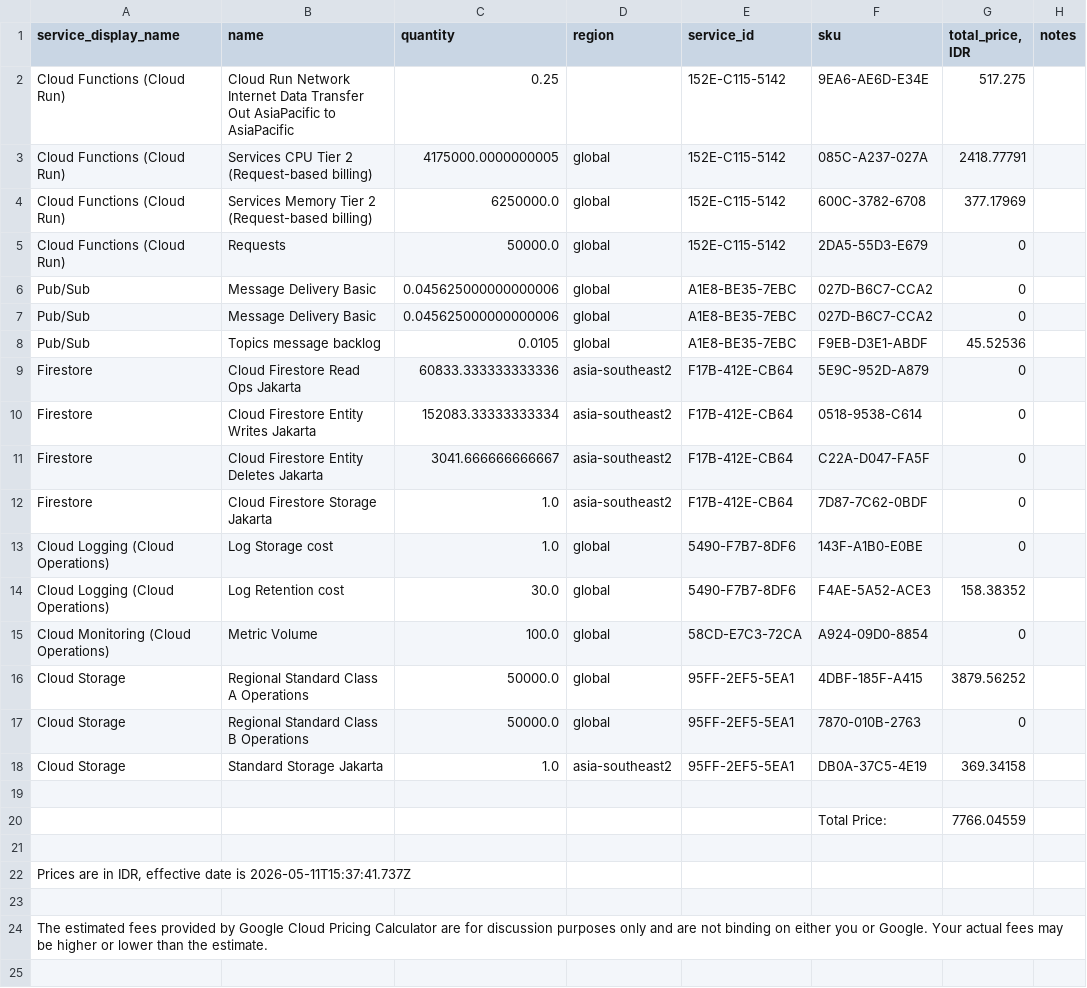
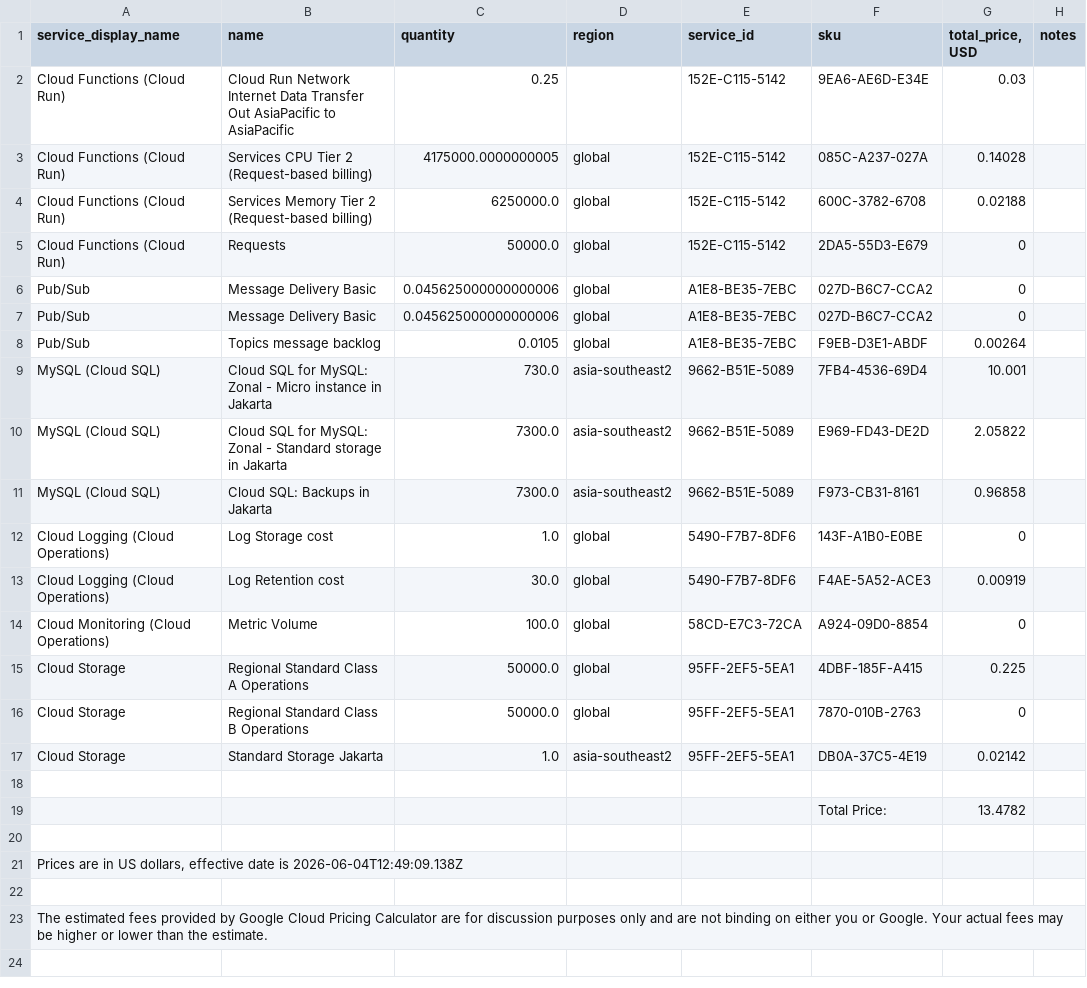
Before and after one commit to bramatiomanjin/gcp-iot-smarthome-cloudcomputing, a CSV file: docs/estimasi-biaya-gcp.csv, drawn as a sheet; only a part is shown.

Commit message:
docs: finalized architecture diagram and cost calculator CSV via file explorer

```diff
--- a/docs/estimasi-biaya-gcp.csv
+++ b/docs/estimasi-biaya-gcp.csv
@@ -1,5 +1,5 @@
-service_display_name,name,quantity,region,service_id,sku,"total_price, IDR",notes
-Cloud Functions (Cloud Run),Cloud Run Network Internet Data Transfer Out AsiaPacific to AsiaPacific,0.25,,152E-C115-5142,9EA6-AE6D-E34E,517.275,
-Cloud Functions (Cloud Run),Services CPU Tier 2  (Request-based billing),4175000.0000000005,global,152E-C115-5142,085C-A237-027A,2418.77791,
-Cloud Functions (Cloud Run),Services Memory Tier 2 (Request-based billing),6250000.0,global,152E-C115-5142,600C-3782-6708,377.17969,
+service_display_name,name,quantity,region,service_id,sku,"total_price, USD",notes
+Cloud Functions (Cloud Run),Cloud Run Network Internet Data Transfer Out AsiaPacific to AsiaPacific,0.25,,152E-C115-5142,9EA6-AE6D-E34E,0.03,
+Cloud Functions (Cloud Run),Services CPU Tier 2  (Request-based billing),4175000.0000000005,global,152E-C115-5142,085C-A237-027A,0.14028,
+Cloud Functions (Cloud Run),Services Memory Tier 2 (Request-based billing),6250000.0,global,152E-C115-5142,600C-3782-6708,0.02188,
 Cloud Functions (Cloud Run),Requests,50000.0,global,152E-C115-5142,2DA5-55D3-E679,0,
@@ -7,17 +7,16 @@ Pub/Sub,Message Delivery Basic,0.045625000000000006,global,A1E8-BE35-7EBC,027D-B
 Pub/Sub,Message Delivery Basic,0.045625000000000006,global,A1E8-BE35-7EBC,027D-B6C7-CCA2,0,
-Pub/Sub,Topics message backlog,0.0105,global,A1E8-BE35-7EBC,F9EB-D3E1-ABDF,45.52536,
-Firestore,Cloud Firestore Read Ops Jakarta,60833.333333333336,asia-southeast2,F17B-412E-CB64,5E9C-952D-A879,0,
-Firestore,Cloud Firestore Entity Writes Jakarta,152083.33333333334,asia-southeast2,F17B-412E-CB64,0518-9538-C614,0,
-Firestore,Cloud Firestore Entity Deletes Jakarta,3041.666666666667,asia-southeast2,F17B-412E-CB64,C22A-D047-FA5F,0,
-Firestore,Cloud Firestore Storage Jakarta,1.0,asia-southeast2,F17B-412E-CB64,7D87-7C62-0BDF,0,
+Pub/Sub,Topics message backlog,0.0105,global,A1E8-BE35-7EBC,F9EB-D3E1-ABDF,0.00264,
+MySQL (Cloud SQL),Cloud SQL for MySQL: Zonal - Micro instance in Jakarta,730.0,asia-southeast2,9662-B51E-5089,7FB4-4536-69D4,10.001,
+MySQL (Cloud SQL),Cloud SQL for MySQL: Zonal - Standard storage in Jakarta,7300.0,asia-southeast2,9662-B51E-5089,E969-FD43-DE2D,2.05822,
+MySQL (Cloud SQL),Cloud SQL: Backups in Jakarta,7300.0,asia-southeast2,9662-B51E-5089,F973-CB31-8161,0.96858,
 Cloud Logging (Cloud Operations),Log Storage cost,1.0,global,5490-F7B7-8DF6,143F-A1B0-E0BE,0,
-Cloud Logging (Cloud Operations),Log Retention cost,30.0,global,5490-F7B7-8DF6,F4AE-5A52-ACE3,158.38352,
+Cloud Logging (Cloud Operations),Log Retention cost,30.0,global,5490-F7B7-8DF6,F4AE-5A52-ACE3,0.00919,
 Cloud Monitoring (Cloud Operations),Metric Volume,100.0,global,58CD-E7C3-72CA,A924-09D0-8854,0,
-Cloud Storage,Regional Standard Class A Operations,50000.0,global,95FF-2EF5-5EA1,4DBF-185F-A415,3879.56252,
+Cloud Storage,Regional Standard Class A Operations,50000.0,global,95FF-2EF5-5EA1,4DBF-185F-A415,0.225,
 Cloud Storage,Regional Standard Class B Operations,50000.0,global,95FF-2EF5-5EA1,7870-010B-2763,0,
-Cloud Storage,Standard Storage Jakarta,1.0,asia-southeast2,95FF-2EF5-5EA1,DB0A-37C5-4E19,369.34158,
+Cloud Storage,Standard Storage Jakarta,1.0,asia-southeast2,95FF-2EF5-5EA1,DB0A-37C5-4E19,0.02142,
 ,,,,,,,
-,,,,,Total Price:,7766.04559,
+,,,,,Total Price:,13.4782,
 ,,,,,,,
-"Prices are in IDR, effective date is 2026-05-11T15:37:41.737Z",,,,,,,
+"Prices are in US dollars, effective date is 2026-06-04T12:49:09.138Z",,,,,,,
 ,,,,,,,
```
